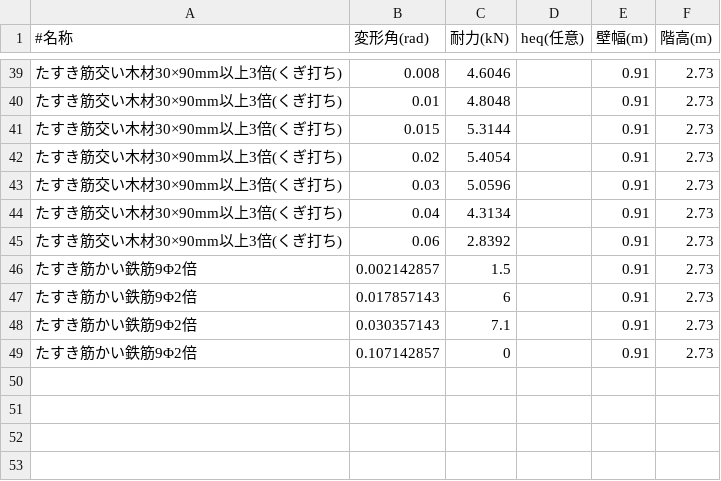
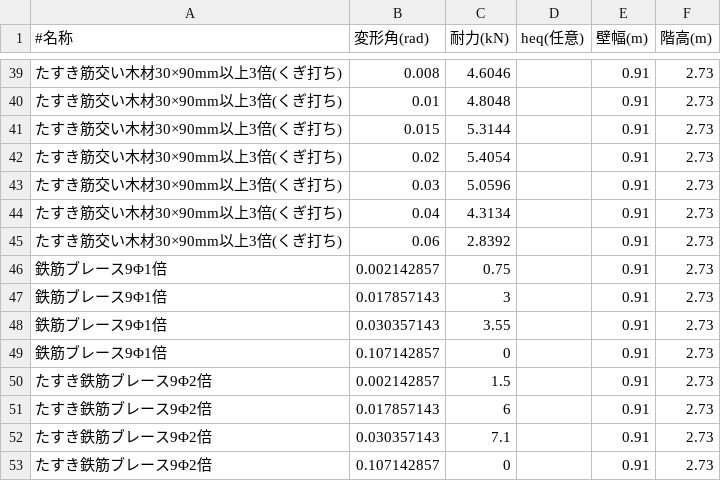
Before and after one commit to Arkhitek/gentai, a CSV file: brace_data.csv, drawn as a sheet; only a part is shown, gaps mark what is left out.

```diff
--- a/brace_data.csv
+++ b/brace_data.csv
@@ -45,5 +45,9 @@
 たすき筋交い木材30×90mm以上3倍(くぎ打ち),0.06,2.8392,,0.91,2.73
-たすき筋かい鉄筋9Φ2倍,0.002142857,1.5,,0.91,2.73
-たすき筋かい鉄筋9Φ2倍,0.017857143,6,,0.91,2.73
-たすき筋かい鉄筋9Φ2倍,0.030357143,7.1,,0.91,2.73
-たすき筋かい鉄筋9Φ2倍,0.107142857,0,,0.91,2.73
+鉄筋ブレース9Φ1倍,0.002142857,0.75,,0.91,2.73
+鉄筋ブレース9Φ1倍,0.017857143,3,,0.91,2.73
+鉄筋ブレース9Φ1倍,0.030357143,3.55,,0.91,2.73
+鉄筋ブレース9Φ1倍,0.107142857,0,,0.91,2.73
+たすき鉄筋ブレース9Φ2倍,0.002142857,1.5,,0.91,2.73
+たすき鉄筋ブレース9Φ2倍,0.017857143,6,,0.91,2.73
+たすき鉄筋ブレース9Φ2倍,0.030357143,7.1,,0.91,2.73
+たすき鉄筋ブレース9Φ2倍,0.107142857,0,,0.91,2.73
```
Also changed, not shown: wall_data.csv, 1 other file.
